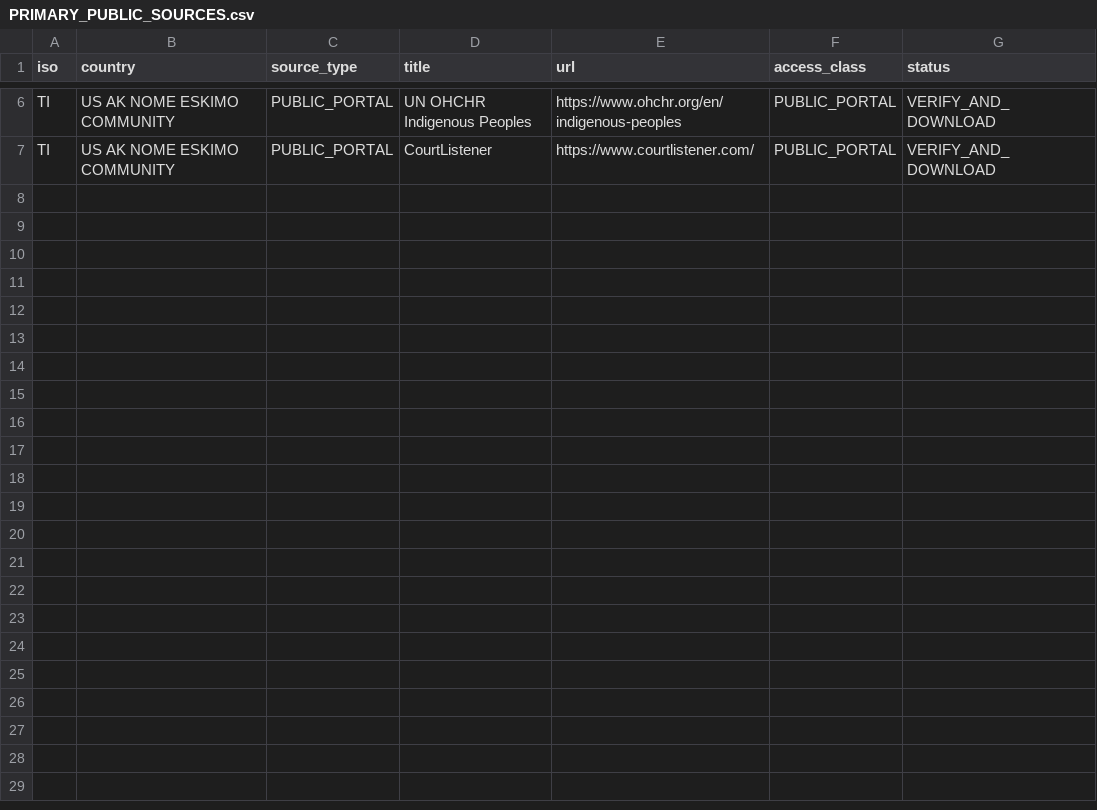
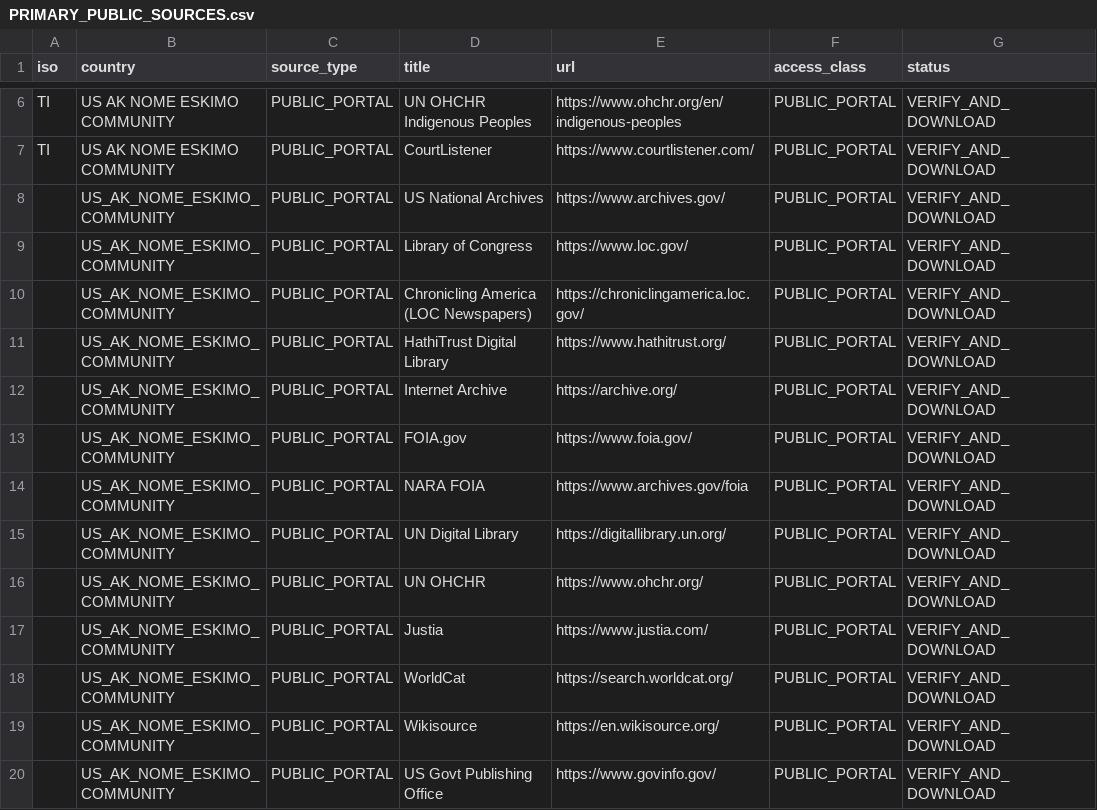
Before and after one commit to GlobalRestitutionAlliance/turtle-island-us-ak-nome-eskimo-community-master-litigation, a CSV file: 03_Evidentiary_Exhibits/PRIMARY_PUBLIC_SOURCES.csv, drawn as a sheet; only a part is shown, gaps mark what is left out.

Commit message:
Expand primary public source registries (Batch 2)

```diff
--- a/03_Evidentiary_Exhibits/PRIMARY_PUBLIC_SOURCES.csv
+++ b/03_Evidentiary_Exhibits/PRIMARY_PUBLIC_SOURCES.csv
@@ -7 +7,14 @@ TI,US AK NOME ESKIMO COMMUNITY,PUBLIC_PORTAL,UN OHCHR Indigenous Peoples,https:/
 TI,US AK NOME ESKIMO COMMUNITY,PUBLIC_PORTAL,CourtListener,https://www.courtlistener.com/,PUBLIC_PORTAL,VERIFY_AND_DOWNLOAD
+,US_AK_NOME_ESKIMO_COMMUNITY,PUBLIC_PORTAL,US National Archives,https://www.archives.gov/,PUBLIC_PORTAL,VERIFY_AND_DOWNLOAD
+,US_AK_NOME_ESKIMO_COMMUNITY,PUBLIC_PORTAL,Library of Congress,https://www.loc.gov/,PUBLIC_PORTAL,VERIFY_AND_DOWNLOAD
+,US_AK_NOME_ESKIMO_COMMUNITY,PUBLIC_PORTAL,Chronicling America (LOC Newspapers),https://chroniclingamerica.loc.gov/,PUBLIC_PORTAL,VERIFY_AND_DOWNLOAD
+,US_AK_NOME_ESKIMO_COMMUNITY,PUBLIC_PORTAL,HathiTrust Digital Library,https://www.hathitrust.org/,PUBLIC_PORTAL,VERIFY_AND_DOWNLOAD
+,US_AK_NOME_ESKIMO_COMMUNITY,PUBLIC_PORTAL,Internet Archive,https://archive.org/,PUBLIC_PORTAL,VERIFY_AND_DOWNLOAD
+,US_AK_NOME_ESKIMO_COMMUNITY,PUBLIC_PORTAL,FOIA.gov,https://www.foia.gov/,PUBLIC_PORTAL,VERIFY_AND_DOWNLOAD
+,US_AK_NOME_ESKIMO_COMMUNITY,PUBLIC_PORTAL,NARA FOIA,https://www.archives.gov/foia,PUBLIC_PORTAL,VERIFY_AND_DOWNLOAD
+,US_AK_NOME_ESKIMO_COMMUNITY,PUBLIC_PORTAL,UN Digital Library,https://digitallibrary.un.org/,PUBLIC_PORTAL,VERIFY_AND_DOWNLOAD
+,US_AK_NOME_ESKIMO_COMMUNITY,PUBLIC_PORTAL,UN OHCHR,https://www.ohchr.org/,PUBLIC_PORTAL,VERIFY_AND_DOWNLOAD
+,US_AK_NOME_ESKIMO_COMMUNITY,PUBLIC_PORTAL,Justia,https://www.justia.com/,PUBLIC_PORTAL,VERIFY_AND_DOWNLOAD
+,US_AK_NOME_ESKIMO_COMMUNITY,PUBLIC_PORTAL,WorldCat,https://search.worldcat.org/,PUBLIC_PORTAL,VERIFY_AND_DOWNLOAD
+,US_AK_NOME_ESKIMO_COMMUNITY,PUBLIC_PORTAL,Wikisource,https://en.wikisource.org/,PUBLIC_PORTAL,VERIFY_AND_DOWNLOAD
+,US_AK_NOME_ESKIMO_COMMUNITY,PUBLIC_PORTAL,US Govt Publishing Office,https://www.govinfo.gov/,PUBLIC_PORTAL,VERIFY_AND_DOWNLOAD
```
Also changed, not shown: 2 other files.
